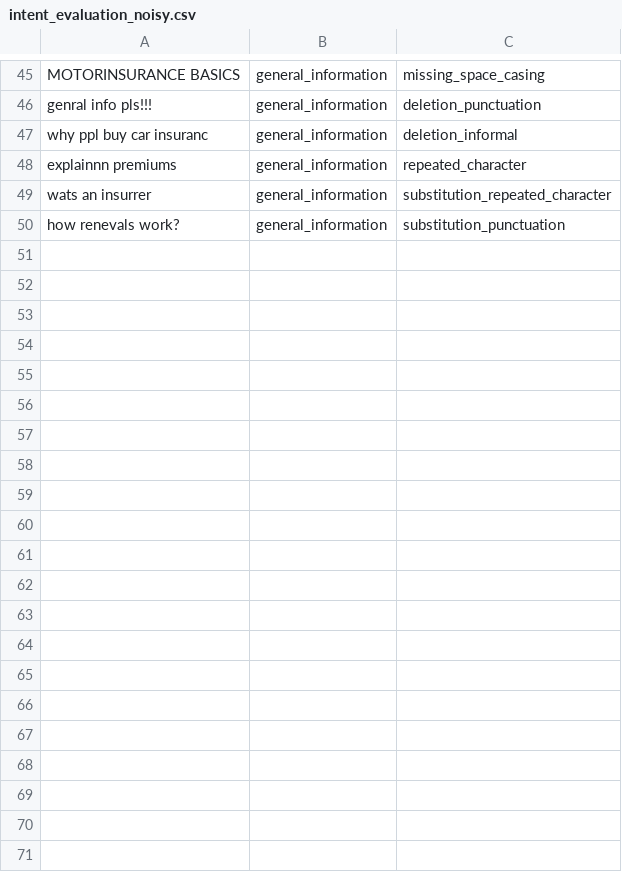
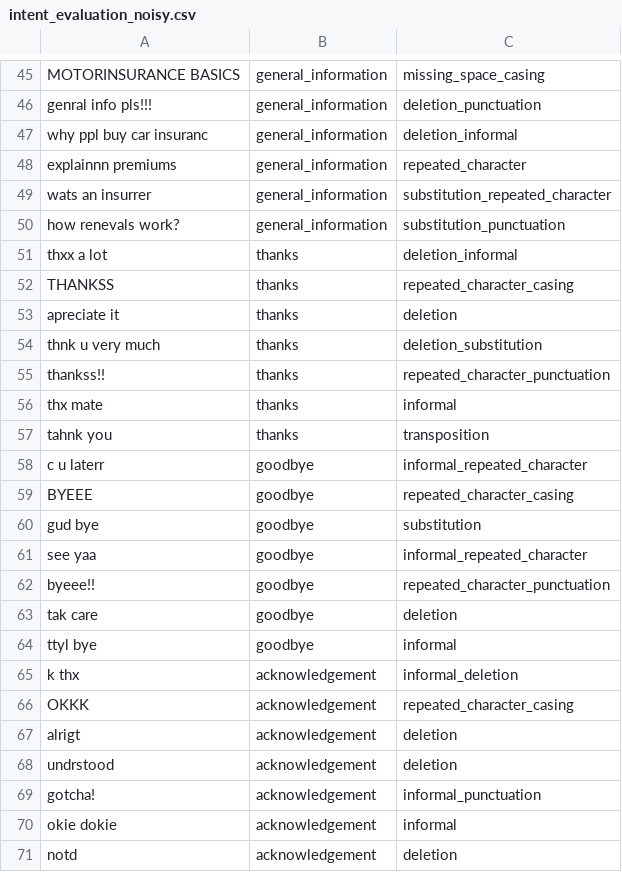
Before and after one commit to ChethakaLiyanage/Mutli_Agentic_System, a CSV file: backend/data/intent_evaluation_noisy.csv, drawn as a sheet; only a part is shown, gaps mark what is left out; the diff names each change by its address in the sheet, - before the commit and + after, or states it on an @@ line.

```diff
--- a/backend/data/intent_evaluation_noisy.csv
+++ b/backend/data/intent_evaluation_noisy.csv
+row 51: thxx a lot | thanks | deletion_informal
+row 52: THANKSS | thanks | repeated_character_casing
+row 53: apreciate it | thanks | deletion
+row 54: thnk u very much | thanks | deletion_substitution
+row 55: thankss!! | thanks | repeated_character_punctuation
+row 56: thx mate | thanks | informal
+row 57: tahnk you | thanks | transposition
+row 58: c u laterr | goodbye | informal_repeated_character
+row 59: BYEEE | goodbye | repeated_character_casing
+row 60: gud bye | goodbye | substitution
+row 61: see yaa | goodbye | informal_repeated_character
+row 62: byeee!! | goodbye | repeated_character_punctuation
+row 63: tak care | goodbye | deletion
+row 64: ttyl bye | goodbye | informal
+row 65: k thx | acknowledgement | informal_deletion
+row 66: OKKK | acknowledgement | repeated_character_casing
+row 67: alrigt | acknowledgement | deletion
+row 68: undrstood | acknowledgement | deletion
+row 69: gotcha! | acknowledgement | informal_punctuation
+row 70: okie dokie | acknowledgement | informal
+row 71: notd | acknowledgement | deletion
```
Also changed, not shown: backend/data/intent_evaluation_clean.csv, backend/data/intent_training.csv, 13 other files.
